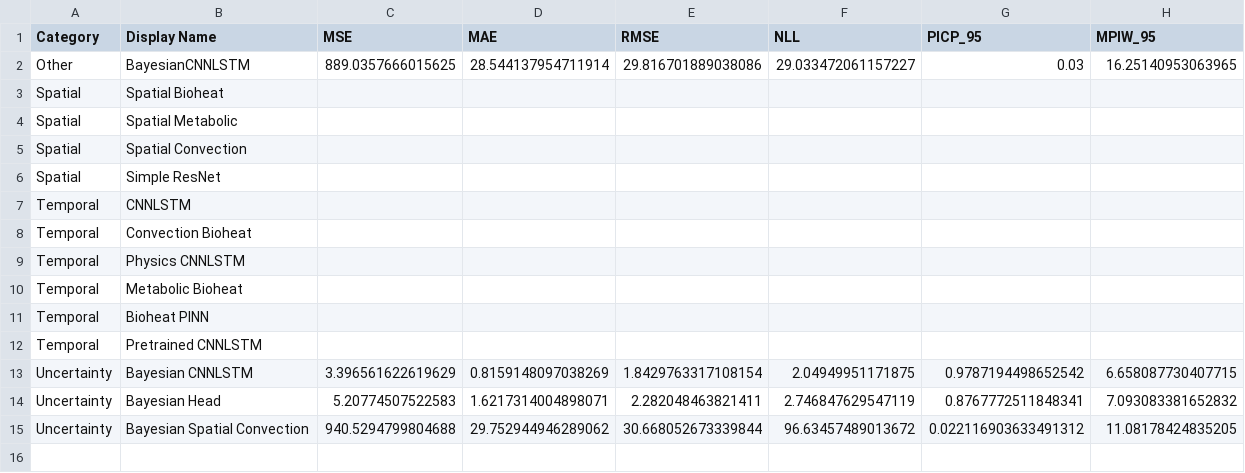
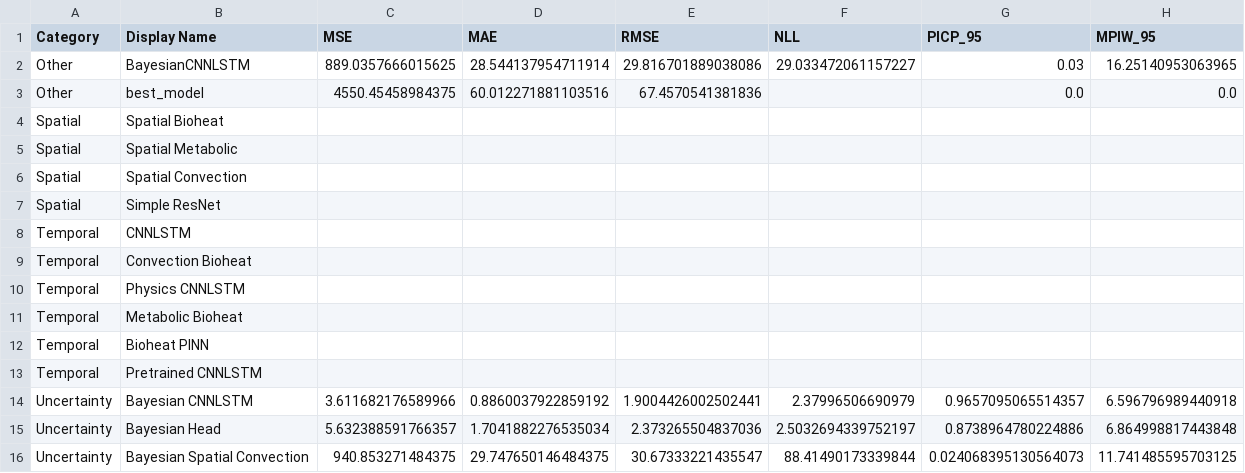
Before and after one commit to FNeubuerger/video_regression, a CSV file: results/tables/comprehensive_results.csv, drawn as a sheet.

Commit message:
Update evaluation metrics and results for best model, including new metrics and visualizations

```diff
--- a/results/tables/comprehensive_results.csv
+++ b/results/tables/comprehensive_results.csv
@@ -2,2 +2,3 @@ Category,Display Name,MSE,MAE,RMSE,NLL,PICP_95,MPIW_95
 Other,BayesianCNNLSTM,889.0357666015625,28.544137954711914,29.816701889038086,29.033472061157227,0.03,16.25140953063965
+Other,best_model,4550.45458984375,60.012271881103516,67.4570541381836,,0.0,0.0
 Spatial,Spatial Bioheat,,,,,,
@@ -12,4 +13,4 @@ Temporal,Bioheat PINN,,,,,,
 Temporal,Pretrained CNNLSTM,,,,,,
-Uncertainty,Bayesian CNNLSTM,3.396561622619629,0.8159148097038269,1.8429763317108154,2.04949951171875,0.9787194498652542,6.658087730407715
-Uncertainty,Bayesian Head,5.20774507522583,1.6217314004898071,2.282048463821411,2.746847629547119,0.8767772511848341,7.093083381652832
-Uncertainty,Bayesian Spatial Convection,940.5294799804688,29.752944946289062,30.668052673339844,96.63457489013672,0.022116903633491312,11.08178424835205
+Uncertainty,Bayesian CNNLSTM,3.611682176589966,0.8860037922859192,1.9004426002502441,2.37996506690979,0.9657095065514357,6.596796989440918
+Uncertainty,Bayesian Head,5.632388591766357,1.7041882276535034,2.373265504837036,2.5032694339752197,0.8738964780224886,6.864998817443848
+Uncertainty,Bayesian Spatial Convection,940.853271484375,29.747650146484375,30.67333221435547,88.41490173339844,0.024068395130564073,11.741485595703125
```
Also changed, not shown: results/tables/uncertainty_results.csv, 16 other files.
